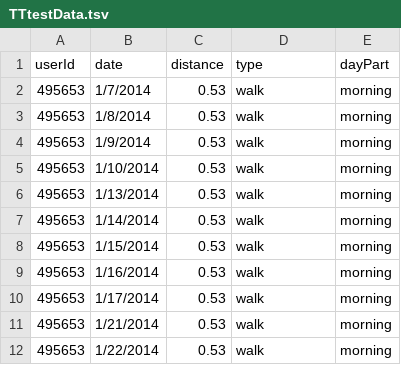
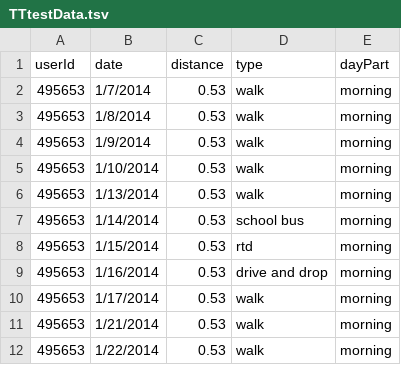
Before and after one commit to page-source/d3-heatmap-tutorial, a TSV file: TTtestData.tsv, drawn as a sheet; only a part is shown.

Commit message:
added new data, option of no data

```diff
--- a/TTtestData.tsv
+++ b/TTtestData.tsv
@@ -6,5 +6,5 @@ userId	date	distance	type	dayPart
 495653	1/13/2014	0.53	walk	morning
-495653	1/14/2014	0.53	walk	morning
-495653	1/15/2014	0.53	walk	morning
-495653	1/16/2014	0.53	walk	morning
+495653	1/14/2014	0.53	school bus	morning
+495653	1/15/2014	0.53	rtd	morning
+495653	1/16/2014	0.53	drive and drop	morning
 495653	1/17/2014	0.53	walk	morning
```
Also changed, not shown: 5 other files.
